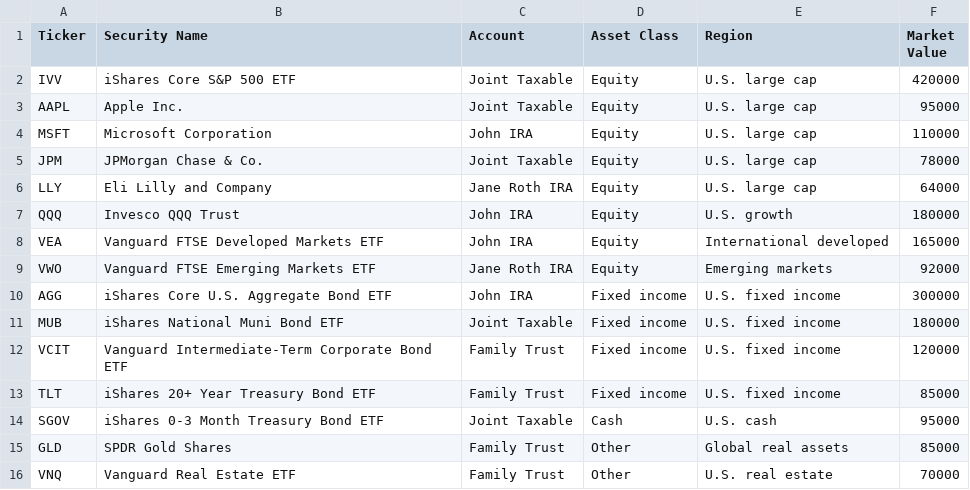
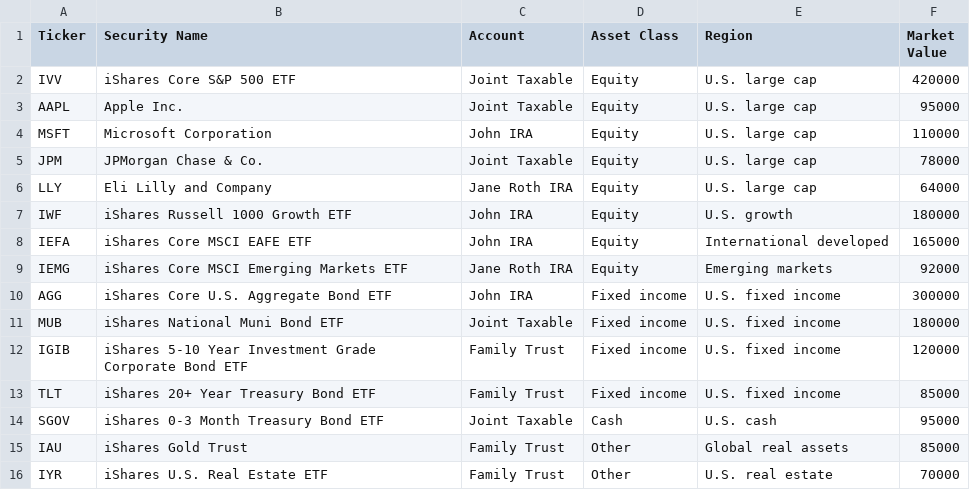
Before and after one commit to smokeytraderj-web/prep-dog, a CSV file: public/example-holdings.csv, drawn as a sheet.

```diff
--- a/public/example-holdings.csv
+++ b/public/example-holdings.csv
@@ -6,11 +6,11 @@ JPM,JPMorgan Chase & Co.,Joint Taxable,Equity,U.S. large cap,78000
 LLY,Eli Lilly and Company,Jane Roth IRA,Equity,U.S. large cap,64000
-QQQ,Invesco QQQ Trust,John IRA,Equity,U.S. growth,180000
-VEA,Vanguard FTSE Developed Markets ETF,John IRA,Equity,International developed,165000
-VWO,Vanguard FTSE Emerging Markets ETF,Jane Roth IRA,Equity,Emerging markets,92000
+IWF,iShares Russell 1000 Growth ETF,John IRA,Equity,U.S. growth,180000
+IEFA,iShares Core MSCI EAFE ETF,John IRA,Equity,International developed,165000
+IEMG,iShares Core MSCI Emerging Markets ETF,Jane Roth IRA,Equity,Emerging markets,92000
 AGG,iShares Core U.S. Aggregate Bond ETF,John IRA,Fixed income,U.S. fixed income,300000
 MUB,iShares National Muni Bond ETF,Joint Taxable,Fixed income,U.S. fixed income,180000
-VCIT,Vanguard Intermediate-Term Corporate Bond ETF,Family Trust,Fixed income,U.S. fixed income,120000
+IGIB,iShares 5-10 Year Investment Grade Corporate Bond ETF,Family Trust,Fixed income,U.S. fixed income,120000
 TLT,iShares 20+ Year Treasury Bond ETF,Family Trust,Fixed income,U.S. fixed income,85000
 SGOV,iShares 0-3 Month Treasury Bond ETF,Joint Taxable,Cash,U.S. cash,95000
-GLD,SPDR Gold Shares,Family Trust,Other,Global real assets,85000
-VNQ,Vanguard Real Estate ETF,Family Trust,Other,U.S. real estate,70000
+IAU,iShares Gold Trust,Family Trust,Other,Global real assets,85000
+IYR,iShares U.S. Real Estate ETF,Family Trust,Other,U.S. real estate,70000
```
Also changed, not shown: 9 other files.
